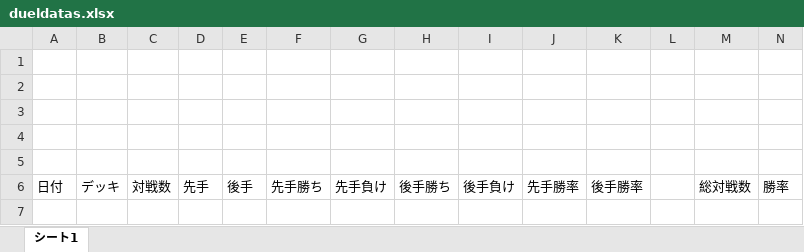
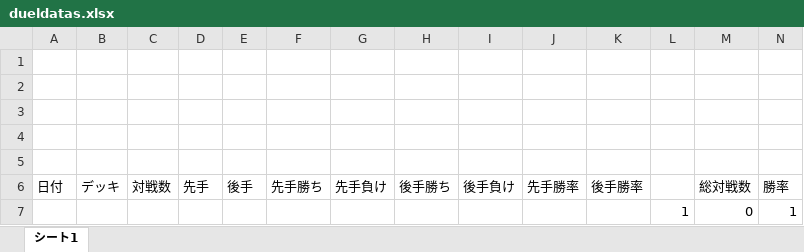
Before and after one commit to pikakn/DC_dueldata, an Excel workbook: database_florting/dueldatas.xlsx, sheet シート1, drawn as a sheet; only a part is shown; values as stored, in another font and other column widths than the file's, no borders; rows hold the shown columns only; the diff names each change by its address in the sheet, - before the commit and + after, or states it on an @@ line.

```diff
--- a/database_florting/dueldatas.xlsx (sheet シート1)
+++ b/database_florting/dueldatas.xlsx (sheet シート1)
+row 7:  |  |  |  |  |  |  |  |  |  |  | 1 | 0 | 1
```
Also changed, not shown: 1 other file.
